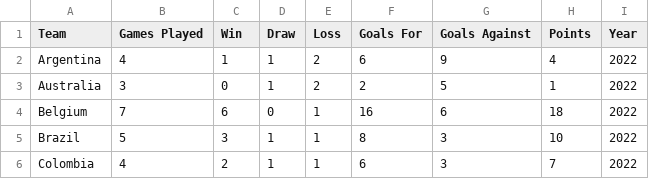
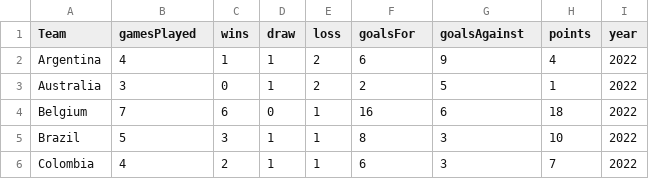
Before and after one commit to devdan98/CN5006, a CSV file: FootbalCSV.csv, drawn as a sheet; only a part is shown.

Commit message:
Update FootbalCSV.csv

```diff
--- a/FootbalCSV.csv
+++ b/FootbalCSV.csv
@@ -1,2 +1,2 @@
-Team,Games Played,Win,Draw,Loss,Goals For,Goals Against,Points,Year
+Team,gamesPlayed,wins,draw,loss,goalsFor,goalsAgainst,points,year
 Argentina,4,1,1,2,6,9,4,2022
```
